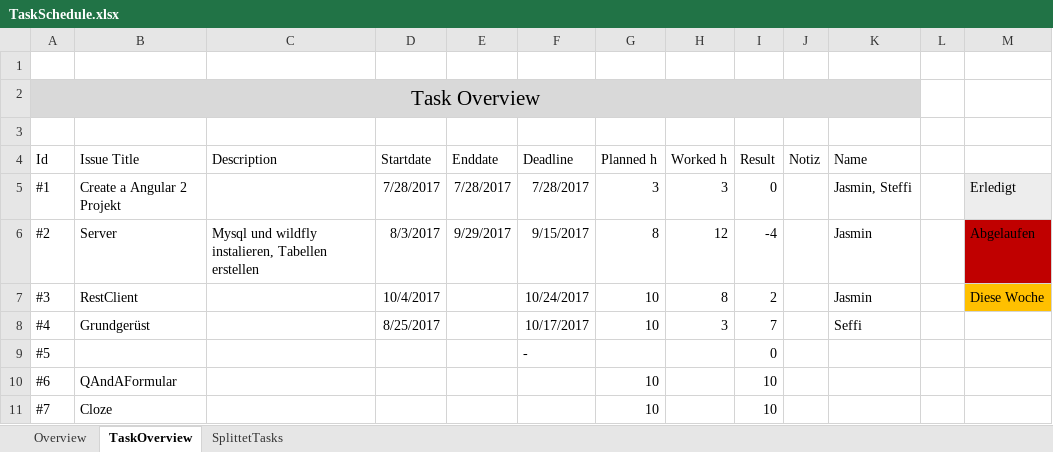
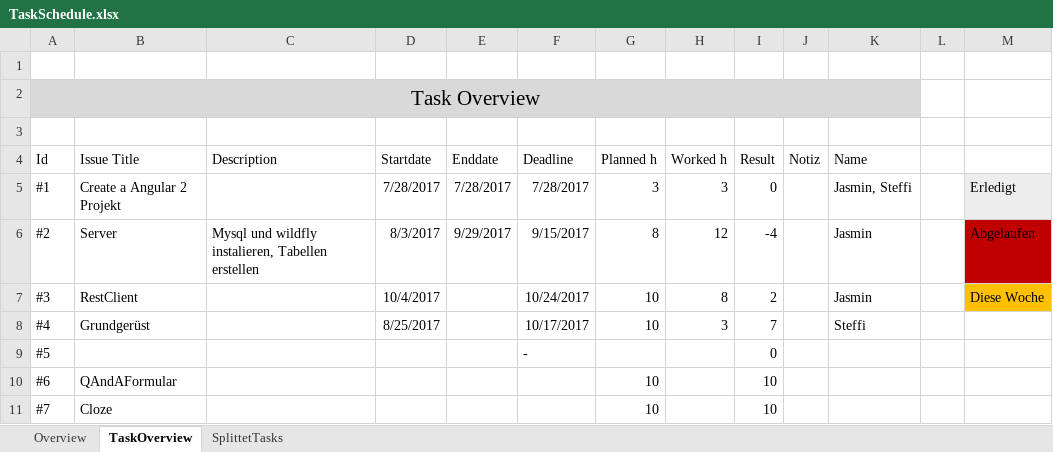
Before and after one commit to Jazzminaa/JasT, an Excel workbook: Planning/TaskSchedule.xlsx, sheet TaskOverview, drawn as a sheet; only a part is shown; values as stored, in another font and other column widths than the file's, no borders; conditional formats and table styles not drawn; the diff names each change by its address in the sheet, - before the commit and + after, or states it on an @@ line.

Commit message:
Meeting3
Neue Tasks definiert

```diff
--- a/Planning/TaskSchedule.xlsx (sheet TaskOverview)
+++ b/Planning/TaskSchedule.xlsx (sheet TaskOverview)
-K8 (Name): Seffi
+K8 (Name): Steffi
```
Also changed, not shown: sheet SplittetTasks, 2 other files.
